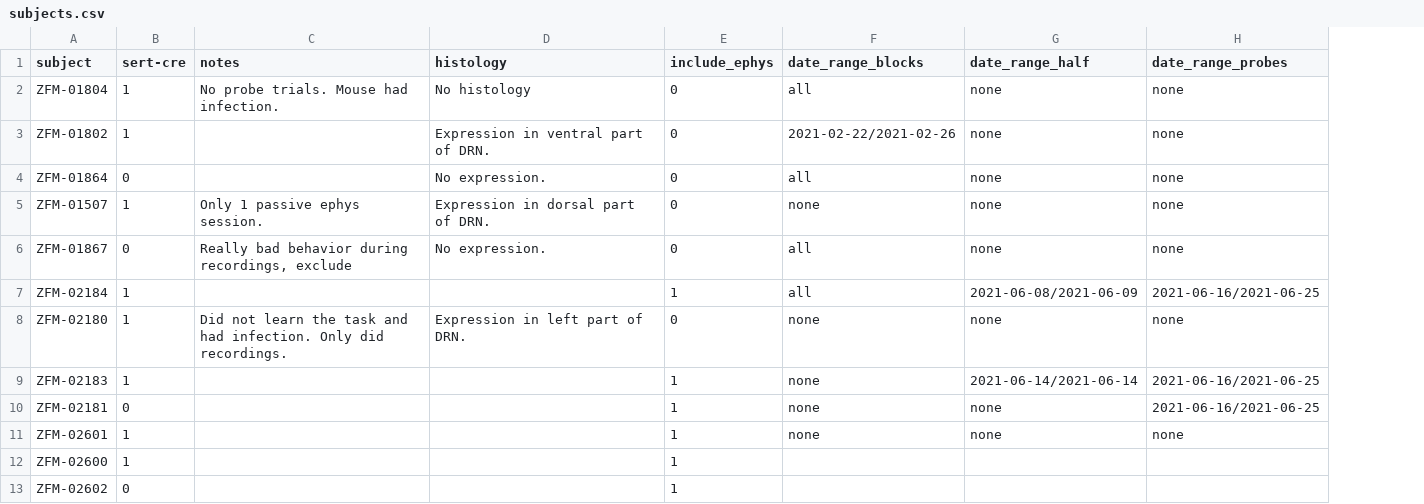
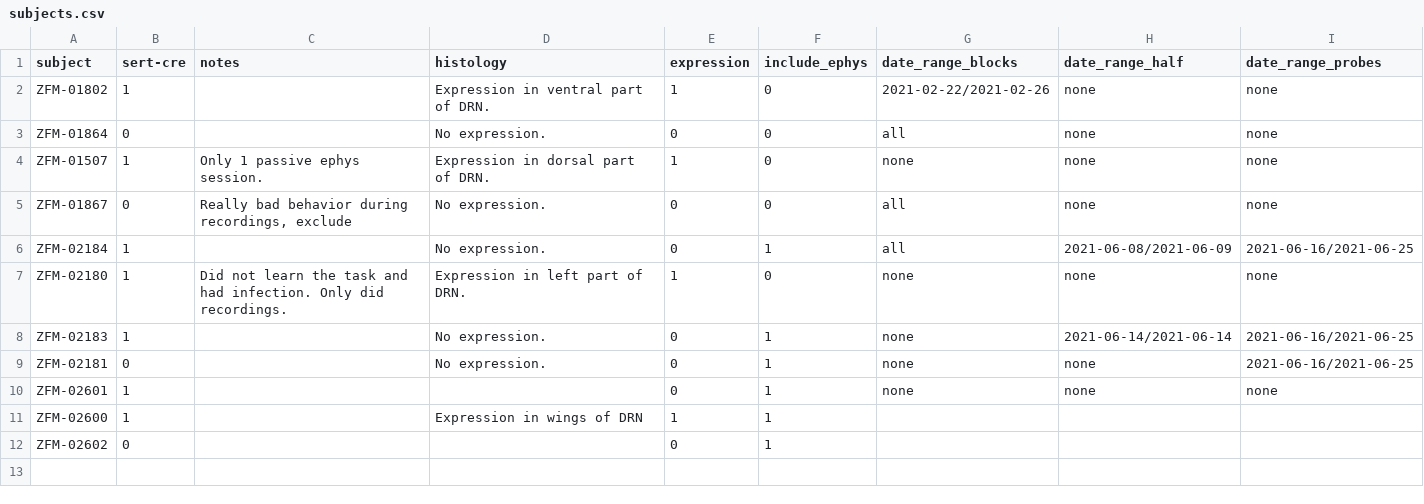
Before and after one commit to guidomeijer/IBL-Serotonin, a CSV file: subjects.csv, drawn as a sheet; removed rows and columns are numbered as before the commit, all else as after; the diff names each change by its address in the sheet, - before the commit and + after, or states it on an @@ line.

```diff
--- a/subjects.csv
+++ b/subjects.csv
+column E (expression), rows 2-12: 1 | 0 | 1 | 0 | 0 | 1 | 0 | 0 | 0 | 1 | 0
-row 2: ZFM-01804 | 1 | No probe trials. Mouse had infection. | No histology | 0 | all | none | none
-D6 (histology): (empty)
+D6 (histology): No expression.
-D8:D9 (histology): (empty)
+D8:D9 (histology): No expression.
-D11 (histology): (empty)
+D11 (histology): Expression in wings of DRN
```
Also changed, not shown: 19 other files.
